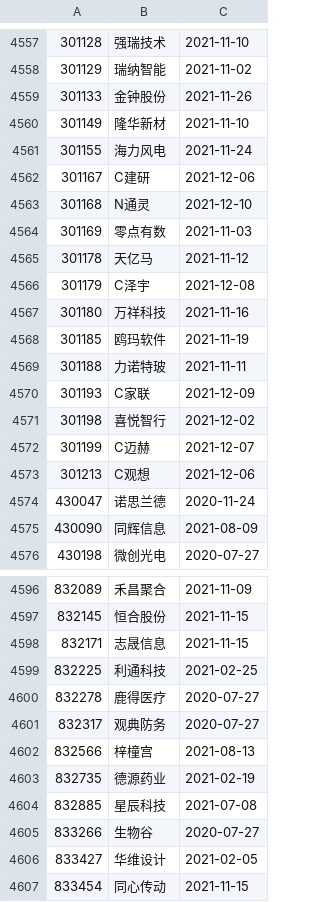
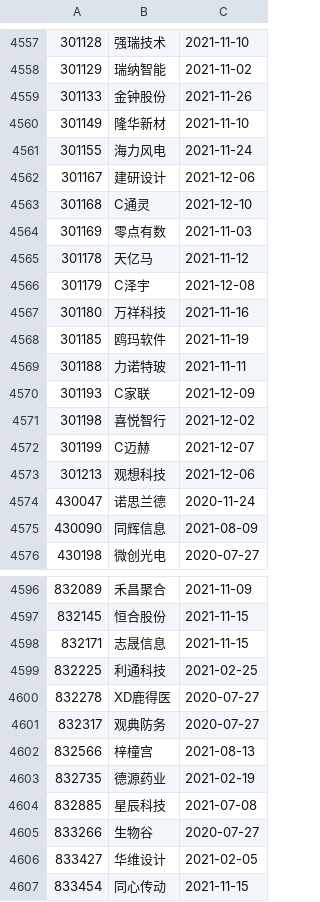
Before and after one commit to yinhedot/yinhedot, a CSV file: data4git/list_stock_cleaned.csv, drawn as a sheet; only a part is shown, gaps mark what is left out.

```diff
--- a/data4git/list_stock_cleaned.csv
+++ b/data4git/list_stock_cleaned.csv
@@ -4561,4 +4561,4 @@
 301155,海力风电,2021-11-24
-301167,C建研,2021-12-06
-301168,N通灵,2021-12-10
+301167,建研设计,2021-12-06
+301168,C通灵,2021-12-10
 301169,零点有数,2021-11-03
@@ -4572,3 +4572,3 @@
 301199,C迈赫,2021-12-07
-301213,C观想,2021-12-06
+301213,观想科技,2021-12-06
 430047,诺思兰德,2020-11-24
@@ -4599,3 +4599,3 @@
 832225,利通科技,2021-02-25
-832278,鹿得医疗,2020-07-27
+832278,XD鹿得医,2020-07-27
 832317,观典防务,2020-07-27
```
Also changed, not shown: data4git/list_etf_cleaned.csv, data4git/list_index_cleaned.csv, 3 other files.
